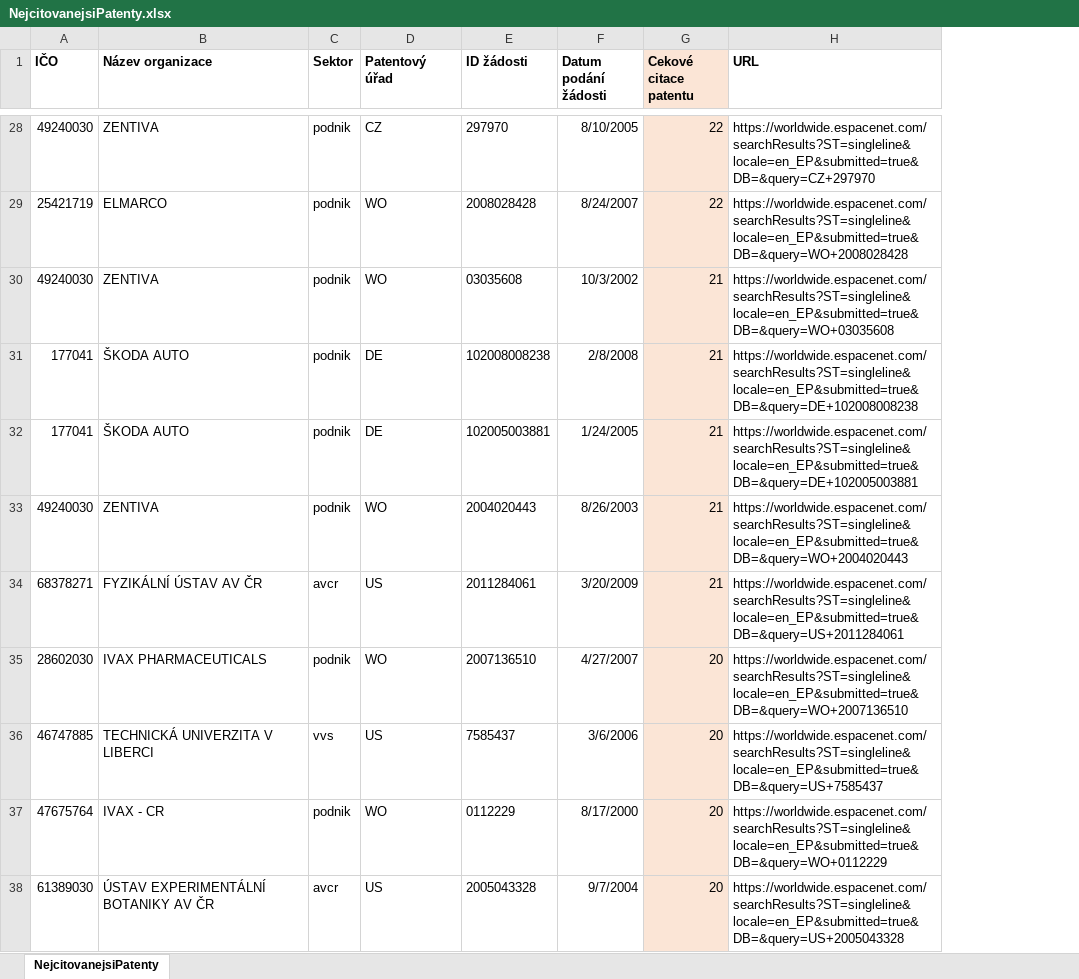
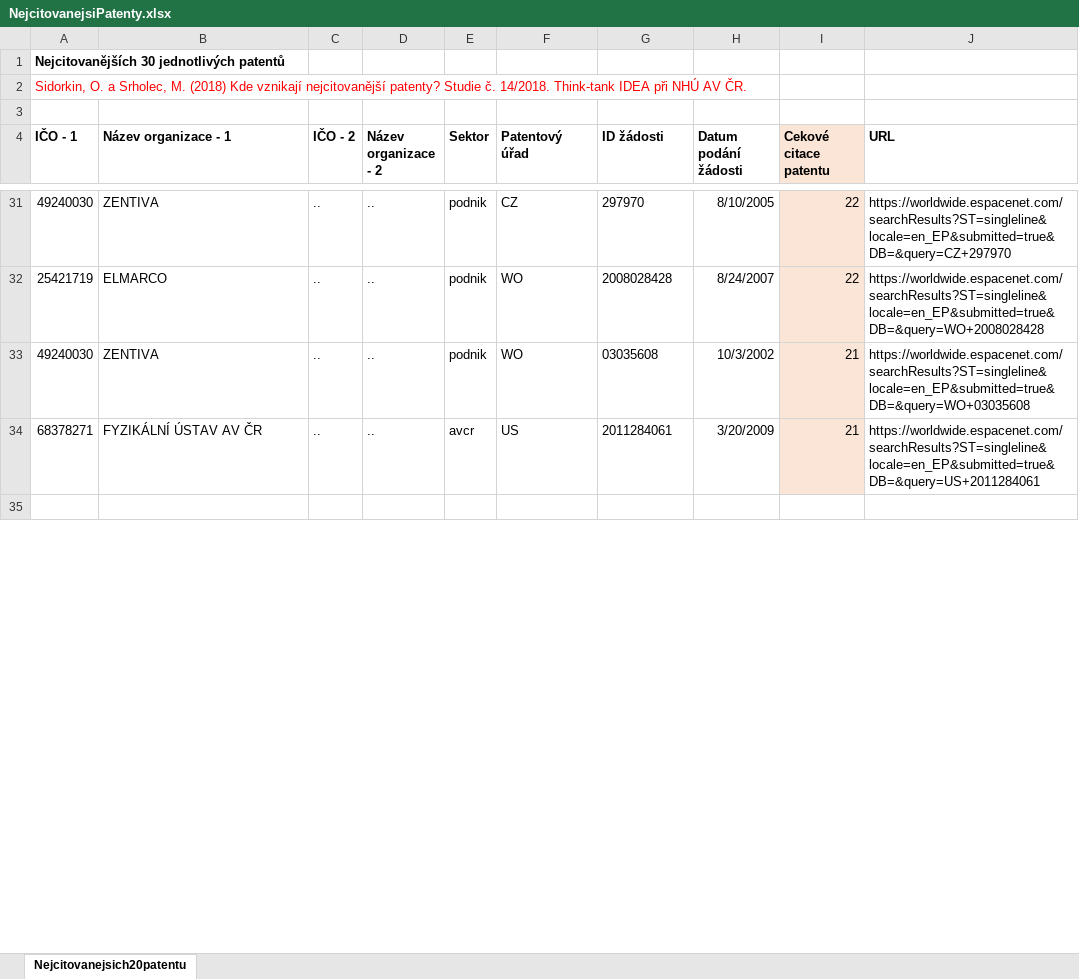
Before and after one commit to cergeIDEA/CzechPatentCitations, an Excel workbook: xls/NejcitovanejsiPatenty.xlsx, sheet Nejcitovanejsich20patentu, drawn as a sheet; only a part is shown, gaps mark what is left out; values as stored, in another font and other column widths than the file's, no borders; removed rows and columns are numbered as before the commit, all else as after; the diff covers the shown part only; the diff names each change by its address in the sheet, - before the commit and + after, or states it on an @@ line.

```diff
--- a/xls/NejcitovanejsiPatenty.xlsx (sheet Nejcitovanejsich20patentu)
+++ b/xls/NejcitovanejsiPatenty.xlsx (sheet Nejcitovanejsich20patentu)
-sheet tab: NejcitovanejsiPatenty
+sheet tab: Nejcitovanejsich20patentu
+column C (IČO - 2), rows 31-34: all ..
+column D (Název organizace - 2), rows 31-34: all ..
+row 1: Nejcitovanějších 30 jednotlivých patentů
+row 2: Sidorkin, O. a Srholec, M. (2018) Kde vznikají nejcitovanější patenty? Studie č. 14/2018. Think-tank IDEA při NHÚ AV ČR.
+row 3: (empty)
-A4: IČO
+A4: IČO - 1
-B4: Název organizace
+B4: Název organizace - 1
-row 31: 177041 | ŠKODA AUTO | podnik | DE | 102008008238 | 2/8/2008 | 21 | https://worldwide.espacenet.com/searchResults?ST=singleline&locale=en_EP&submitted=true&DB=&query=DE+102008008238
-row 32: 177041 | ŠKODA AUTO | podnik | DE | 102005003881 | 1/24/2005 | 21 | https://worldwide.espacenet.com/searchResults?ST=singleline&locale=en_EP&submitted=true&DB=&query=DE+102005003881
-row 33: 49240030 | ZENTIVA | podnik | WO | 2004020443 | 8/26/2003 | 21 | https://worldwide.espacenet.com/searchResults?ST=singleline&locale=en_EP&submitted=true&DB=&query=WO+2004020443
-row 35: 28602030 | IVAX PHARMACEUTICALS | podnik | WO | 2007136510 | 4/27/2007 | 20 | https://worldwide.espacenet.com/searchResults?ST=singleline&locale=en_EP&submitted=true&DB=&query=WO+2007136510
+row 35: (empty)
-I35 fill: #FBE5D6
+I35 fill: none
-row 36: 46747885 | TECHNICKÁ UNIVERZITA V LIBERCI | vvs | US | 7585437 | 3/6/2006 | 20 | https://worldwide.espacenet.com/searchResults?ST=singleline&locale=en_EP&submitted=true&DB=&query=US+7585437
-row 37: 47675764 | IVAX - CR | podnik | WO | 0112229 | 8/17/2000 | 20 | https://worldwide.espacenet.com/searchResults?ST=singleline&locale=en_EP&submitted=true&DB=&query=WO+0112229
-row 38: 61389030 | ÚSTAV EXPERIMENTÁLNÍ BOTANIKY AV ČR | avcr | US | 2005043328 | 9/7/2004 | 20 | https://worldwide.espacenet.com/searchResults?ST=singleline&locale=en_EP&submitted=true&DB=&query=US+2005043328
```
Also changed, not shown: 2 added rows, 98 removed rows and 2 edited cells elsewhere in this sheet, xls/DataOrganizace.xlsx, 20 other files.
